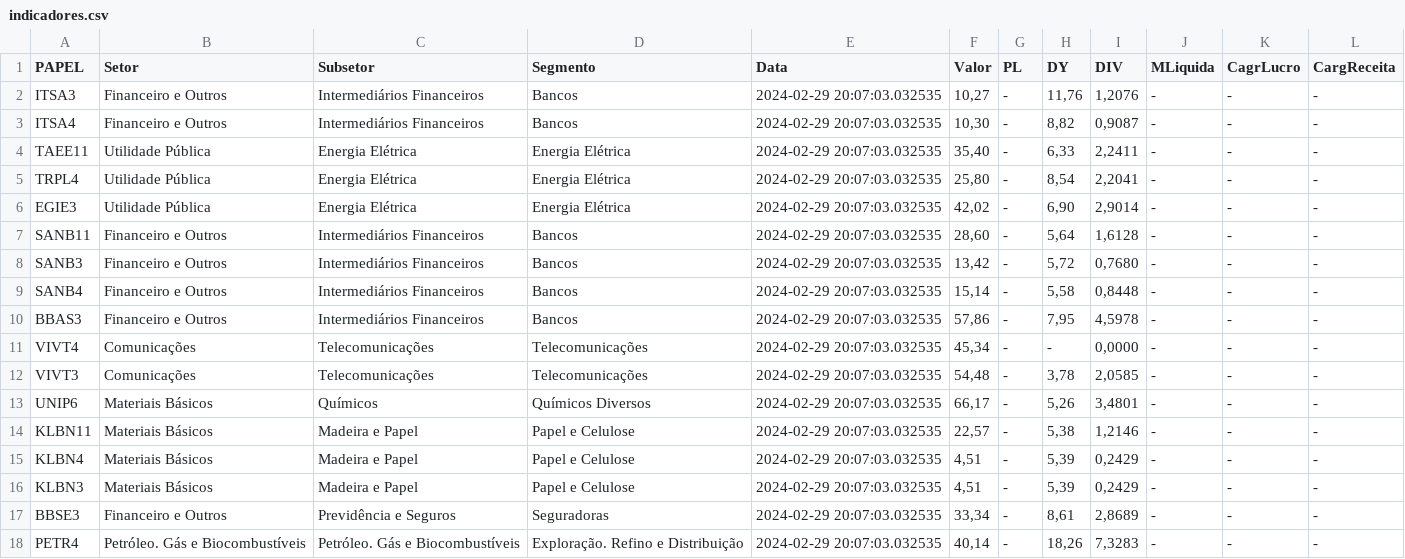
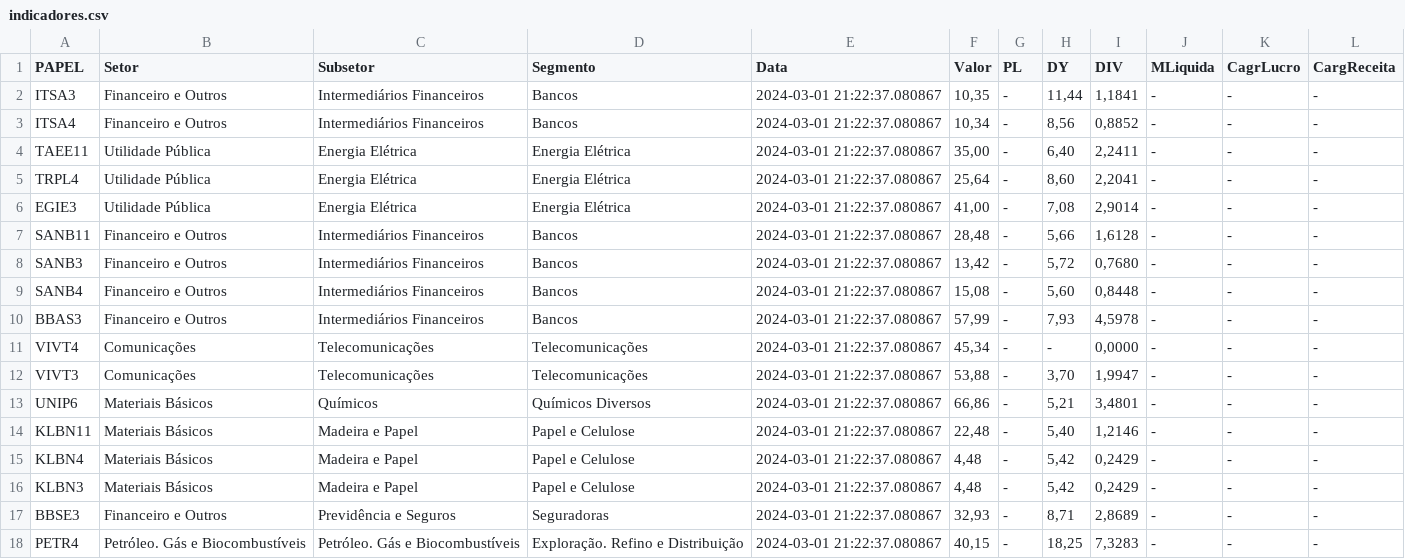
Before and after one commit to ggaiof/geral, a CSV file: indicadores.csv, drawn as a sheet; only a part is shown; the diff covers the shown part only.

Commit message:
committing files

```diff
--- a/indicadores.csv
+++ b/indicadores.csv
@@ -1,18 +1,18 @@
 PAPEL,Setor,Subsetor,Segmento,Data,Valor,PL,DY,DIV,MLiquida,CagrLucro,CargReceita
-"ITSA3","Financeiro e Outros","Intermediários Financeiros","Bancos","2024-02-29 20:07:03.032535","10,27","-","11,76","1,2076","-","-","-"
-"ITSA4","Financeiro e Outros","Intermediários Financeiros","Bancos","2024-02-29 20:07:03.032535","10,30","-","8,82","0,9087","-","-","-"
-"TAEE11","Utilidade Pública","Energia Elétrica","Energia Elétrica","2024-02-29 20:07:03.032535","35,40","-","6,33","2,2411","-","-","-"
-"TRPL4","Utilidade Pública","Energia Elétrica","Energia Elétrica","2024-02-29 20:07:03.032535","25,80","-","8,54","2,2041","-","-","-"
-"EGIE3","Utilidade Pública","Energia Elétrica","Energia Elétrica","2024-02-29 20:07:03.032535","42,02","-","6,90","2,9014","-","-","-"
-"SANB11","Financeiro e Outros","Intermediários Financeiros","Bancos","2024-02-29 20:07:03.032535","28,60","-","5,64","1,6128","-","-","-"
-"SANB3","Financeiro e Outros","Intermediários Financeiros","Bancos","2024-02-29 20:07:03.032535","13,42","-","5,72","0,7680","-","-","-"
-"SANB4","Financeiro e Outros","Intermediários Financeiros","Bancos","2024-02-29 20:07:03.032535","15,14","-","5,58","0,8448","-","-","-"
-"BBAS3","Financeiro e Outros","Intermediários Financeiros","Bancos","2024-02-29 20:07:03.032535","57,86","-","7,95","4,5978","-","-","-"
-"VIVT4","Comunicações","Telecomunicações","Telecomunicações","2024-02-29 20:07:03.032535","45,34","-","-","0,0000","-","-","-"
-"VIVT3","Comunicações","Telecomunicações","Telecomunicações","2024-02-29 20:07:03.032535","54,48","-","3,78","2,0585","-","-","-"
-"UNIP6","Materiais Básicos","Químicos","Químicos Diversos","2024-02-29 20:07:03.032535","66,17","-","5,26","3,4801","-","-","-"
-"KLBN11","Materiais Básicos","Madeira e Papel","Papel e Celulose","2024-02-29 20:07:03.032535","22,57","-","5,38","1,2146","-","-","-"
-"KLBN4","Materiais Básicos","Madeira e Papel","Papel e Celulose","2024-02-29 20:07:03.032535","4,51","-","5,39","0,2429","-","-","-"
-"KLBN3","Materiais Básicos","Madeira e Papel","Papel e Celulose","2024-02-29 20:07:03.032535","4,51","-","5,39","0,2429","-","-","-"
-"BBSE3","Financeiro e Outros","Previdência e Seguros","Seguradoras","2024-02-29 20:07:03.032535","33,34","-","8,61","2,8689","-","-","-"
-"PETR4","Petróleo. Gás e Biocombustíveis","Petróleo. Gás e Biocombustíveis","Exploração. Refino e Distribuição","2024-02-29 20:07:03.032535","40,14","-","18,26","7,3283","-","-","-"
+"ITSA3","Financeiro e Outros","Intermediários Financeiros","Bancos","2024-03-01 21:22:37.080867","10,35","-","11,44","1,1841","-","-","-"
+"ITSA4","Financeiro e Outros","Intermediários Financeiros","Bancos","2024-03-01 21:22:37.080867","10,34","-","8,56","0,8852","-","-","-"
+"TAEE11","Utilidade Pública","Energia Elétrica","Energia Elétrica","2024-03-01 21:22:37.080867","35,00","-","6,40","2,2411","-","-","-"
+"TRPL4","Utilidade Pública","Energia Elétrica","Energia Elétrica","2024-03-01 21:22:37.080867","25,64","-","8,60","2,2041","-","-","-"
+"EGIE3","Utilidade Pública","Energia Elétrica","Energia Elétrica","2024-03-01 21:22:37.080867","41,00","-","7,08","2,9014","-","-","-"
+"SANB11","Financeiro e Outros","Intermediários Financeiros","Bancos","2024-03-01 21:22:37.080867","28,48","-","5,66","1,6128","-","-","-"
+"SANB3","Financeiro e Outros","Intermediários Financeiros","Bancos","2024-03-01 21:22:37.080867","13,42","-","5,72","0,7680","-","-","-"
+"SANB4","Financeiro e Outros","Intermediários Financeiros","Bancos","2024-03-01 21:22:37.080867","15,08","-","5,60","0,8448","-","-","-"
+"BBAS3","Financeiro e Outros","Intermediários Financeiros","Bancos","2024-03-01 21:22:37.080867","57,99","-","7,93","4,5978","-","-","-"
+"VIVT4","Comunicações","Telecomunicações","Telecomunicações","2024-03-01 21:22:37.080867","45,34","-","-","0,0000","-","-","-"
+"VIVT3","Comunicações","Telecomunicações","Telecomunicações","2024-03-01 21:22:37.080867","53,88","-","3,70","1,9947","-","-","-"
+"UNIP6","Materiais Básicos","Químicos","Químicos Diversos","2024-03-01 21:22:37.080867","66,86","-","5,21","3,4801","-","-","-"
+"KLBN11","Materiais Básicos","Madeira e Papel","Papel e Celulose","2024-03-01 21:22:37.080867","22,48","-","5,40","1,2146","-","-","-"
+"KLBN4","Materiais Básicos","Madeira e Papel","Papel e Celulose","2024-03-01 21:22:37.080867","4,48","-","5,42","0,2429","-","-","-"
+"KLBN3","Materiais Básicos","Madeira e Papel","Papel e Celulose","2024-03-01 21:22:37.080867","4,48","-","5,42","0,2429","-","-","-"
+"BBSE3","Financeiro e Outros","Previdência e Seguros","Seguradoras","2024-03-01 21:22:37.080867","32,93","-","8,71","2,8689","-","-","-"
+"PETR4","Petróleo. Gás e Biocombustíveis","Petróleo. Gás e Biocombustíveis","Exploração. Refino e Distribuição","2024-03-01 21:22:37.080867","40,15","-","18,25","7,3283","-","-","-"
```
Also changed, not shown: 81 edited cells elsewhere in this file.
